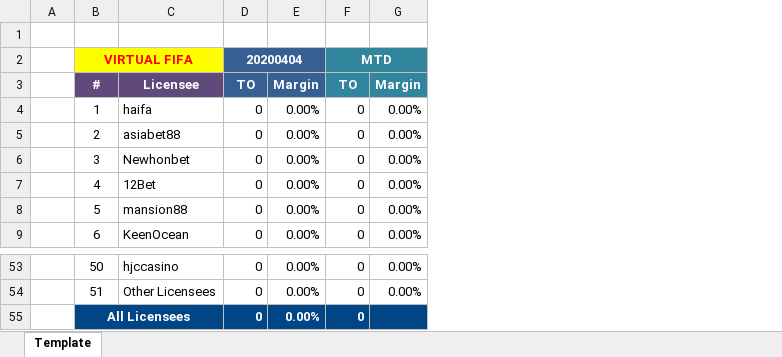
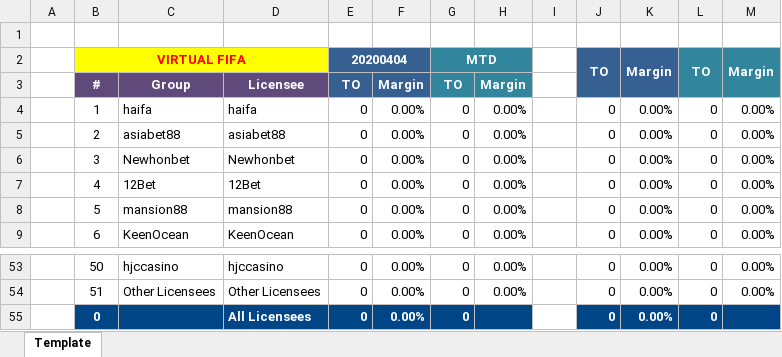
Before and after one commit to starixvn/nap-automail_Fanex.DW.AutoMailReport.ServiceNew, an Excel workbook: TopLiceneesPerformance/src/Fanex.TopLicenseePerformance.Executing/Templates/TopLicensee-VirtualSoccer-Licensee.xlsx, sheet Template, drawn as a sheet; only a part is shown, gaps mark what is left out; values as stored, in another font and other column widths than the file's, no borders; removed rows and columns are numbered as before the commit, all else as after; the diff names each change by its address in the sheet, - before the commit and + after, or states it on an @@ line.

```diff
--- a/TopLiceneesPerformance/src/Fanex.TopLicenseePerformance.Executing/Templates/TopLicensee-VirtualSoccer-Licensee.xlsx (sheet Template)
+++ b/TopLiceneesPerformance/src/Fanex.TopLicenseePerformance.Executing/Templates/TopLicensee-VirtualSoccer-Licensee.xlsx (sheet Template)
+column D, rows 3-9: Licensee | haifa | asiabet88 | Newhonbet | 12Bet | mansion88 | KeenOcean; rows 53-55: hjccasino | Other Licensees | All Licensees
+column I, empty
+column J, rows 2-9: TO |  | 0 | 0 | 0 | 0 | 0 | 0; rows 53-55: all 0
+column K, rows 2-9: Margin |  | 0.00% | 0.00% | 0.00% | 0.00% | 0.00% | 0.00%; rows 53-55: all 0.00%
+column L, rows 2-9: TO |  | 0 | 0 | 0 | 0 | 0 | 0; rows 53-55: all 0
+column M, rows 2-9: Margin |  | 0.00% | 0.00% | 0.00% | 0.00% | 0.00% | 0.00%; rows 53-54: 0.00% | 0.00%
-C3: Licensee
+C3: Group
-B55: All Licensees
+B55: 0
-B55:C55 merged
```
Also changed, not shown: DHWL/src/Fanex.MonthlyDHWL.Executing/Templates/DHWL-Letstalk.xlsx, TopLiceneesPerformance/src/Fanex.TopLicenseePerformance.Executing/Templates/TopLicensee-ALL.xlsx, 56 other files.
